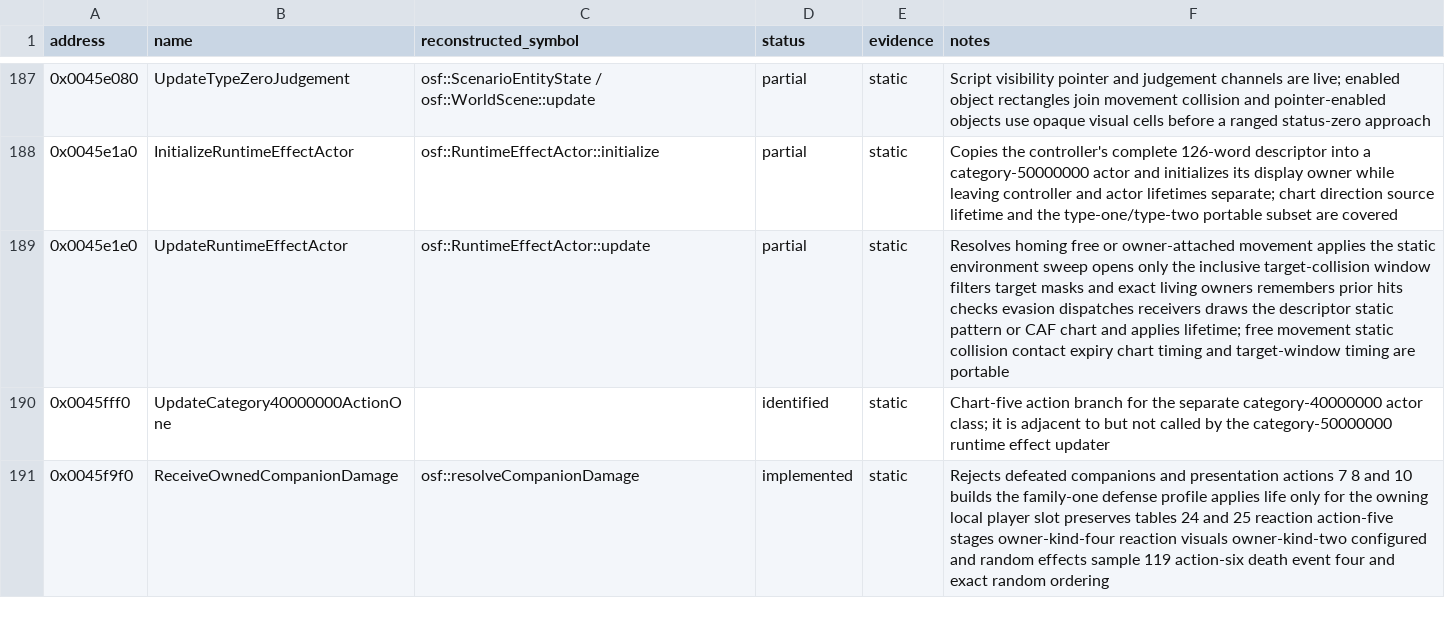
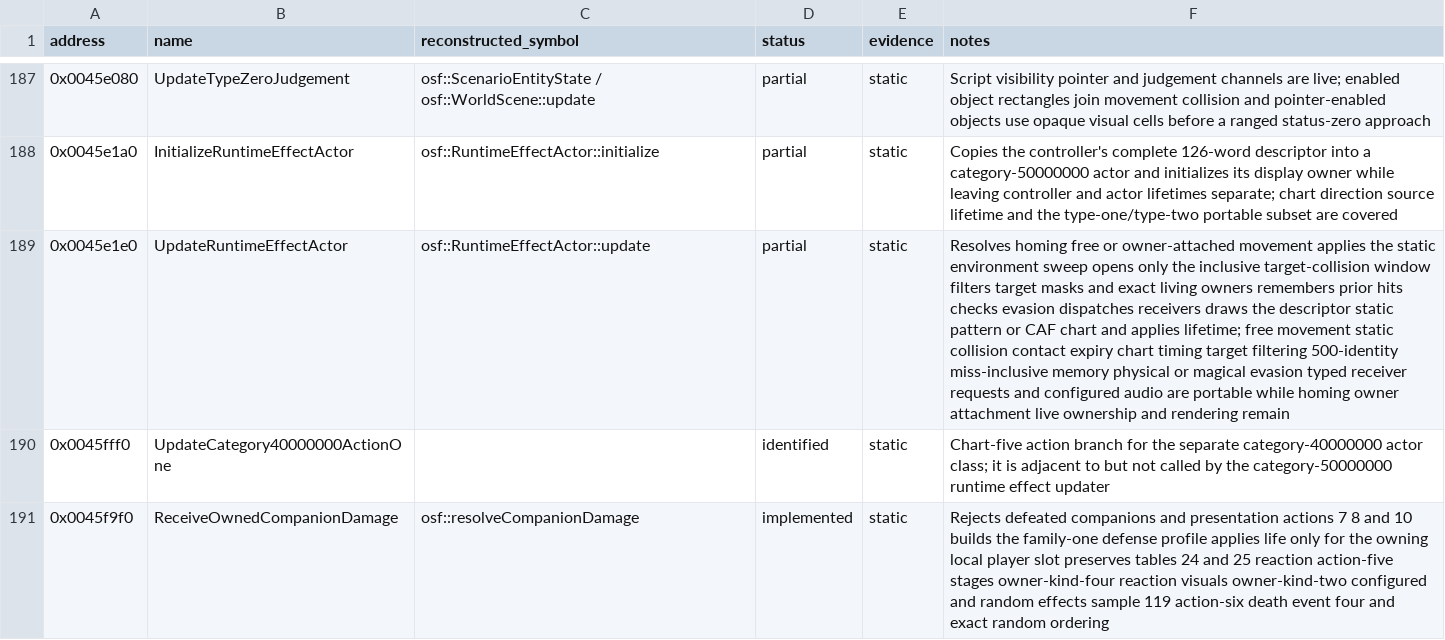
Before and after one commit to RednibCoding/OpenShadowFlare, a CSV file: reverse/shadowflare-exe/functions.csv, drawn as a sheet; only a part is shown, gaps mark what is left out; the diff names each change by its address in the sheet, - before the commit and + after, or states it on an @@ line.

Commit message:
Reconstruct retail runtime effect target processing

```diff
--- a/reverse/shadowflare-exe/functions.csv
+++ b/reverse/shadowflare-exe/functions.csv
-F189 (notes): …chart timing and target-window timing are portable
+F189 (notes): …chart timing target filtering 500-identity miss-inclusive memory physical or magical evasion typed receiver requests and configured audio are portable while homing owner attachment live ownership and rendering remain
```
Also changed, not shown: 13 other files.
